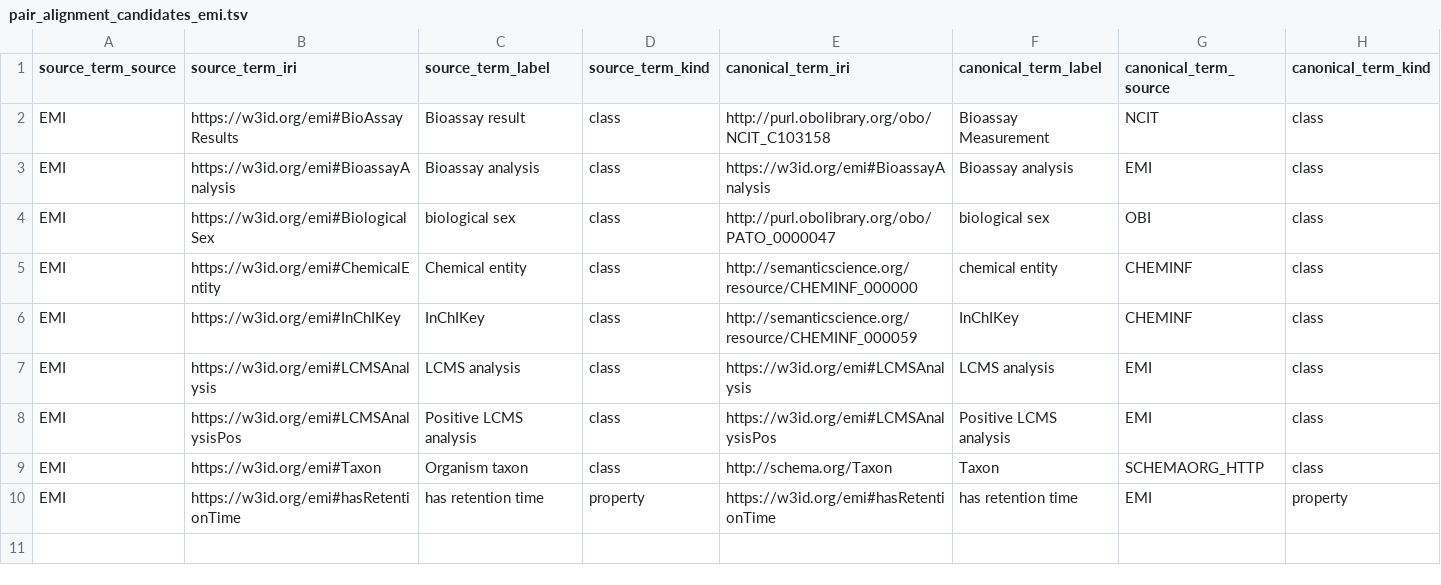
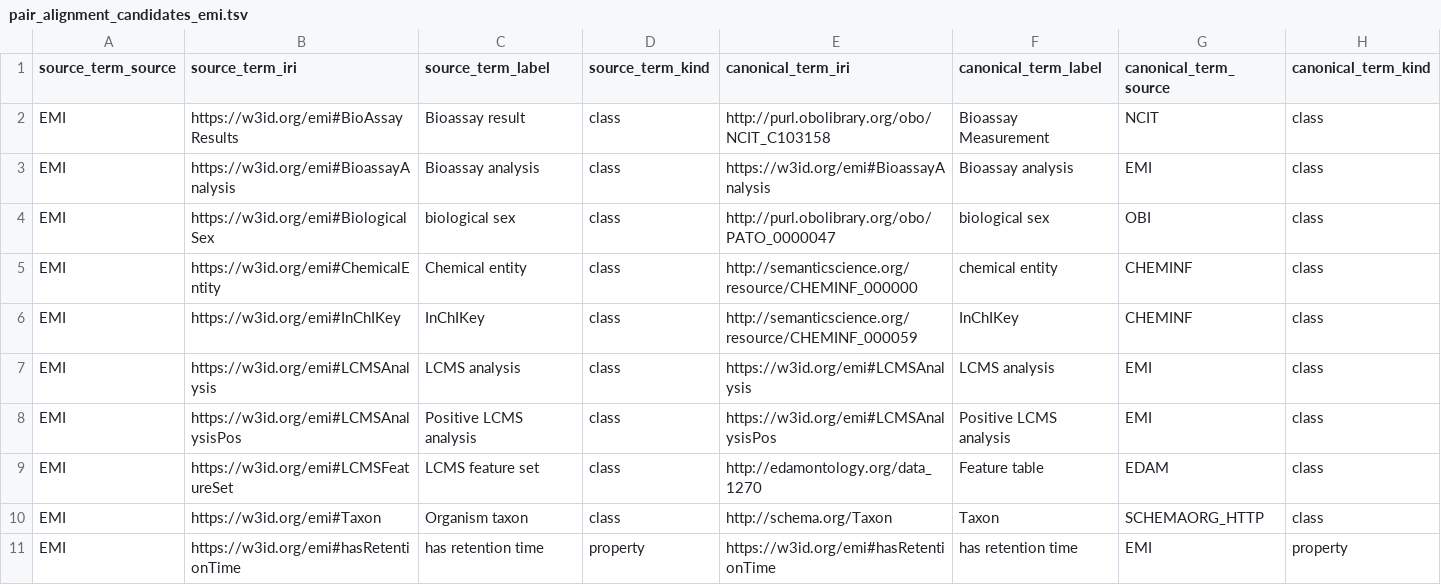
Before and after one commit to commons-research/ontology-weaver, a TSV file: registry/pair_alignment_candidates_emi.tsv, drawn as a sheet; only a part is shown; rows hold the shown columns only; the diff names each change by its address in the sheet, - before the commit and + after, or states it on an @@ line.

Commit message:
https://w3id.org/emi#LCMSFeatureSet

```diff
--- a/registry/pair_alignment_candidates_emi.tsv
+++ b/registry/pair_alignment_candidates_emi.tsv
+row 9: EMI | https://w3id.org/emi#LCMSFeatureSet | LCMS feature set | class | http://edamontology.org/data_1270 | Feature table | EDAM | class
```
